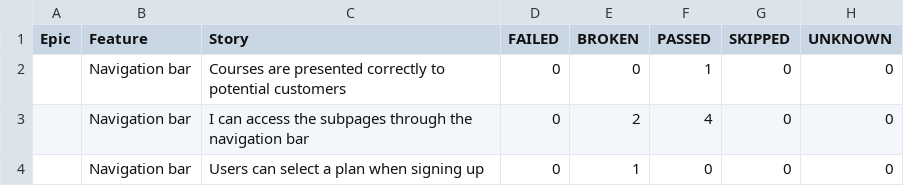
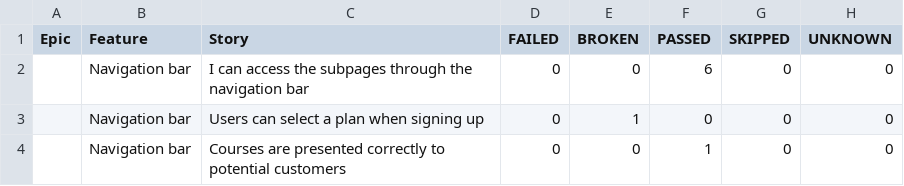
Before and after one commit to ingmarcela27/ci-reporting-building-block, a CSV file: allureReport/data/behaviors.csv, drawn as a sheet.

```diff
--- a/allureReport/data/behaviors.csv
+++ b/allureReport/data/behaviors.csv
@@ -1,4 +1,4 @@
 "Epic","Feature","Story","FAILED","BROKEN","PASSED","SKIPPED","UNKNOWN"
+"","Navigation bar","I can access the subpages through the navigation bar","0","0","6","0","0"
+"","Navigation bar","Users can select a plan when signing up","0","1","0","0","0"
 "","Navigation bar","Courses are presented correctly to potential customers","0","0","1","0","0"
-"","Navigation bar","I can access the subpages through the navigation bar","0","2","4","0","0"
-"","Navigation bar","Users can select a plan when signing up","0","1","0","0","0"
```
Also changed, not shown: allureReport/data/suites.csv, 46 other files.
